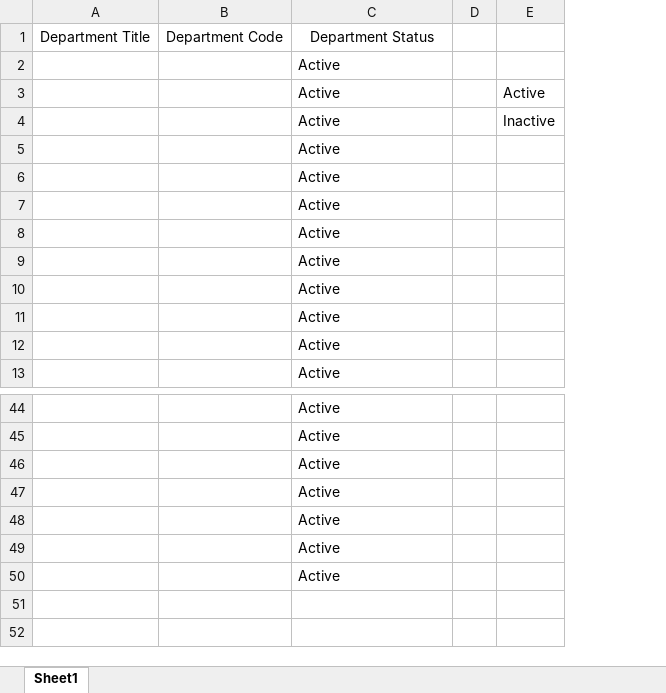
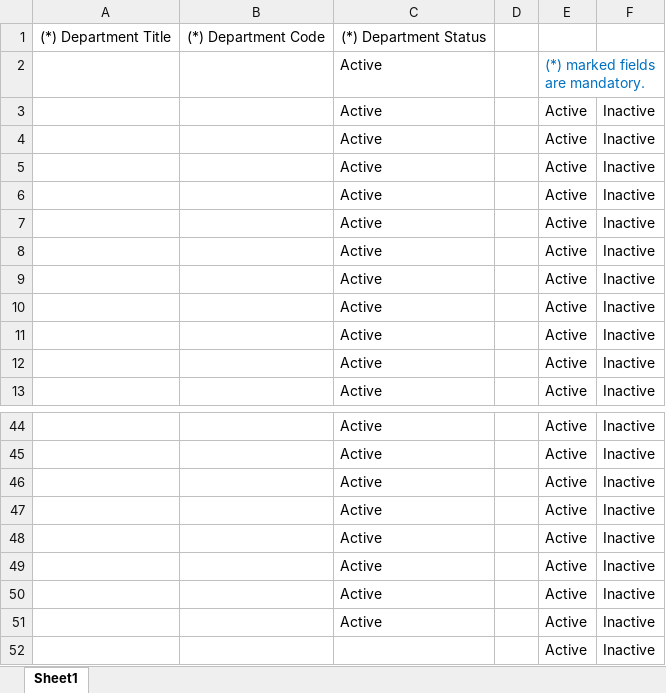
Before and after one commit to mlrahman/NEUB_RPS, an Excel workbook: excel_files/demo/insert_multiple_department.xlsx, sheet Sheet1, drawn as a sheet; only a part is shown, gaps mark what is left out; values as stored, in another font and other column widths than the file's, no borders; removed rows and columns are numbered as before the commit, all else as after; the diff names each change by its address in the sheet, - before the commit and + after, or states it on an @@ line.

```diff
--- a/excel_files/demo/insert_multiple_department.xlsx (sheet Sheet1)
+++ b/excel_files/demo/insert_multiple_department.xlsx (sheet Sheet1)
-column A, row 1: Department Title
-column B, row 1: Department Code
+column A, row 1: (*) Department Title
+column B, row 1: (*) Department Code
-column E, rows 3-4: Active | Inactive
+column E, rows 2-13: (*) marked fields are mandatory. | Active | Active | Active | Active | Active | Active | Active | Active | Active | Active | Active; rows 44-50: all Active
+column F, rows 3-13: all Inactive; rows 44-50: all Inactive
-C1: Department Status
+C1: (*) Department Status
+row 51:  |  | Active |  | Active | Inactive
+row 52:  |  |  |  | Active | Inactive
```
Also changed, not shown: 4 other files.
